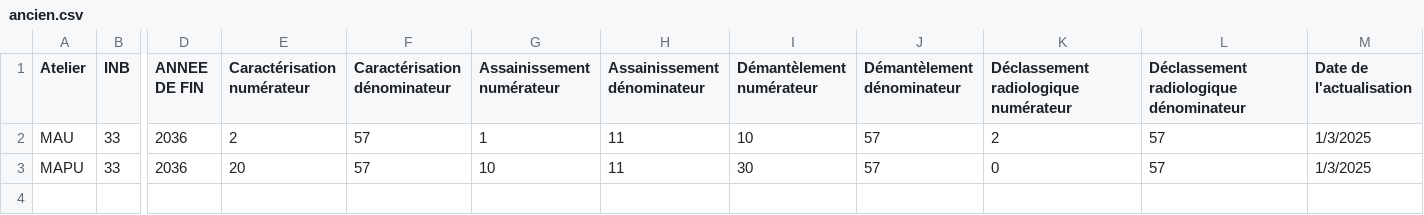
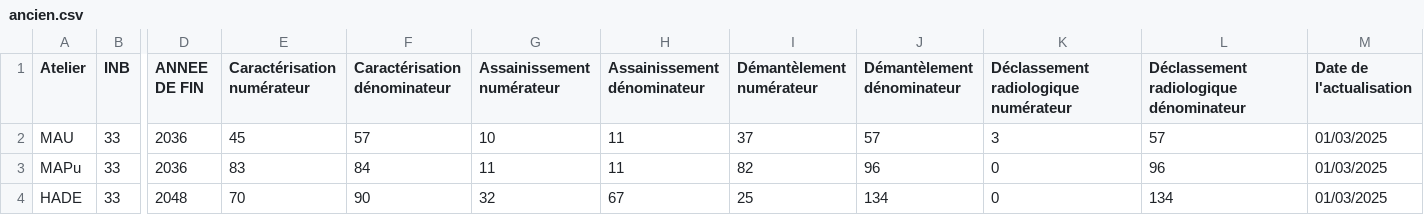
Before and after one commit to flowerz-fr/suivi-avancement, a CSV file: data/ancien.csv, drawn as a sheet; only a part is shown, gaps mark what is left out; removed rows and columns are numbered as before the commit, all else as after; rows hold the shown columns only; the diff names each change by its address in the sheet, - before the commit and + after, or states it on an @@ line.

```diff
--- a/data/ancien.csv
+++ b/data/ancien.csv
-E2 (Caractérisation numérateur): 2
+E2 (Caractérisation numérateur): 45
-G2 (Assainissement numérateur): 1
+G2 (Assainissement numérateur): 10
-I2 (Démantèlement numérateur): 10
+I2 (Démantèlement numérateur): 37
-K2: 2
+K2: 3
-M2 (Date de l'actualisation): 1/3/2025
+M2 (Date de l'actualisation): 01/03/2025
-row 3: MAPU | 33 | 2036 | 20 | 57 | 10 | 11 | 30 | 57 | 0 | 57 | 1/3/2025
+row 3: MAPu | 33 | 2036 | 83 | 84 | 11 | 11 | 82 | 96 | 0 | 96 | 01/03/2025
+row 4: HADE | 33 | 2048 | 70 | 90 | 32 | 67 | 25 | 134 | 0 | 134 | 01/03/2025
```
Also changed, not shown: data/actuel.csv, 8 other files.
